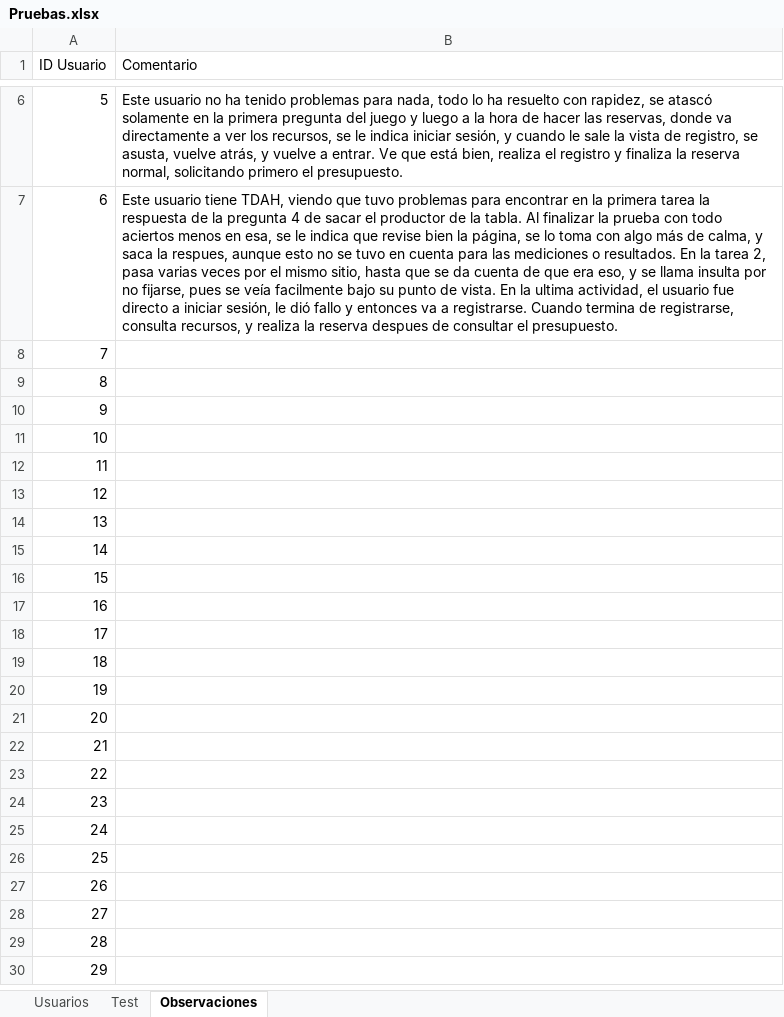
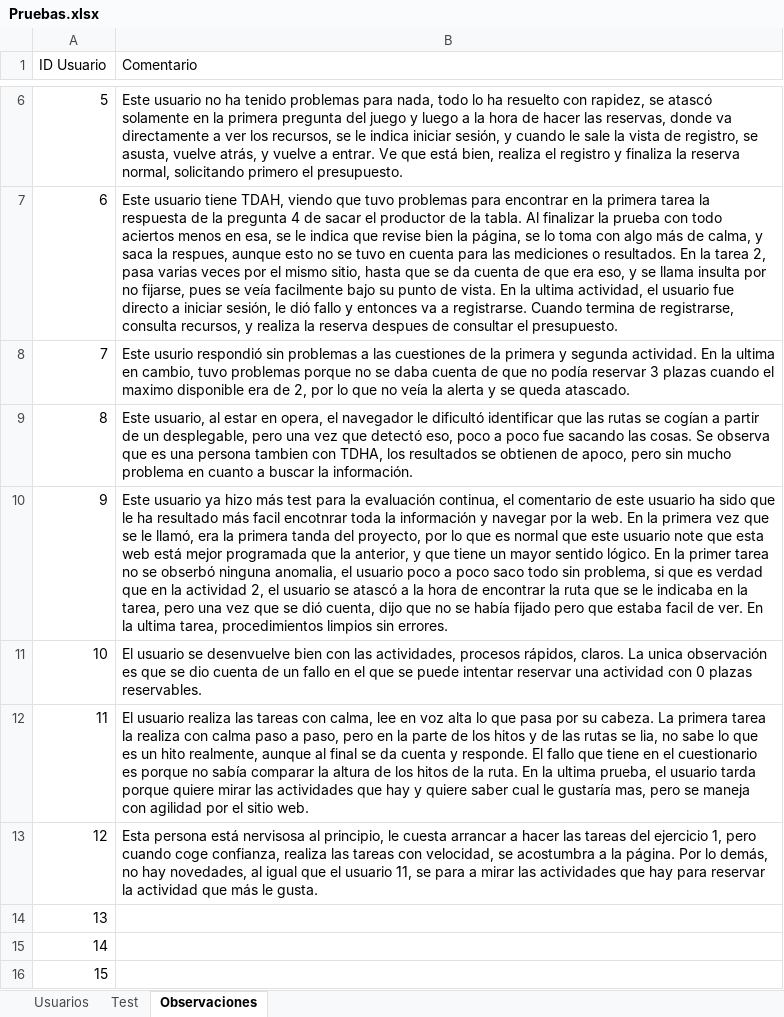
Before and after one commit to diegomarty00/sew-25-26, an Excel workbook: Pruebas.xlsx, sheet Observaciones, drawn as a sheet; only a part is shown, gaps mark what is left out; the shorter side is filled out with more unchanged rows; values as stored, in another font and other column widths than the file's, no borders; table styles not drawn; the diff names each change by its address in the sheet, - before the commit and + after, or states it on an @@ line.

Commit message:
Finalización de la tanda 3

```diff
--- a/Pruebas.xlsx (sheet Observaciones)
+++ b/Pruebas.xlsx (sheet Observaciones)
-B8 (Comentario): (empty)
+B8 (Comentario): Este usurio respondió sin problemas a las cuestiones de la primera y segunda actividad. En la ultima en cambio, tuvo problemas porque no se daba cuenta de que no podía reservar 3 plazas cuando el maximo disponible era de 2, por lo que no veía la alerta y se queda atascado.
-B9 (Comentario): (empty)
+B9 (Comentario): Este usuario, al estar en opera, el navegador le dificultó identificar que las rutas se cogían a partir de un desplegable, pero una vez que detectó eso, poco a poco fue sacando las cosas. Se observa que es una persona tambien con TDHA, los resultados se obtienen de apoco, pero sin mucho problema en cuanto a buscar la información.
-B10 (Comentario): (empty)
+B10 (Comentario): Este usuario ya hizo más test para la evaluación continua, el comentario de este usuario ha sido que le ha resultado más facil encotnrar toda la información y navegar por la web. En la primera vez que se le llamó, era la primera tanda del proyecto, por lo que es normal que este usuario note que esta web está mejor programada que la anterior, y que tiene un mayor sentido lógico. En la primer tarea no se obserbó ninguna anomalia, el usuario poco a poco saco todo sin problema, si que es verdad que en la actividad 2, el usuario se atascó a la hora de encontrar la ruta que se le indicaba en la tarea, pero una vez que se dió cuenta, dijo que no se había fijado pero que estaba facil de ver. En la ultima tarea, procedimientos limpios sin errores.
-B11 (Comentario): (empty)
+B11 (Comentario): El usuario se desenvuelve bien con las actividades, procesos rápidos, claros. La unica observación es que se dio cuenta de un fallo en el que se puede intentar reservar una actividad con 0 plazas reservables.
-B12 (Comentario): (empty)
+B12 (Comentario): El usuario realiza las tareas con calma, lee en voz alta lo que pasa por su cabeza. La primera tarea la realiza con calma paso a paso, pero en la parte de los hitos y de las rutas se lia, no sabe lo que es un hito realmente, aunque al final se da cuenta y responde. El fallo que tiene en el cuestionario es porque no sabía comparar la altura de los hitos de la ruta. En la ultima prueba, el usuario tarda porque quiere mirar las actividades que hay y quiere saber cual le gustaría mas, pero se maneja con agilidad por el sitio web.
-B13 (Comentario): (empty)
+B13 (Comentario): Esta persona está nervisosa al principio, le cuesta arrancar a hacer las tareas del ejercicio 1, pero cuando coge confianza, realiza las tareas con velocidad, se acostumbra a la página. Por lo demás, no hay novedades, al igual que el usuario 11, se para a mirar las actividades que hay para reservar la actividad que más le gusta.
```
Also changed, not shown: sheet Test, sheet Usuarios, 4 other files.
